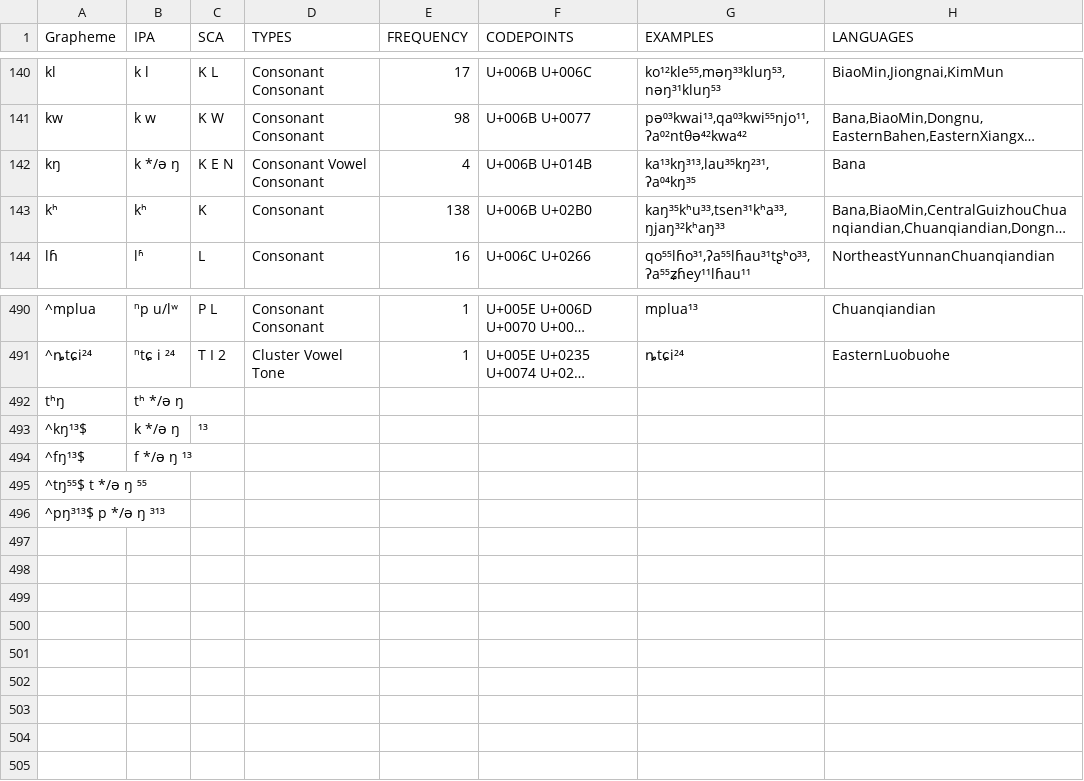
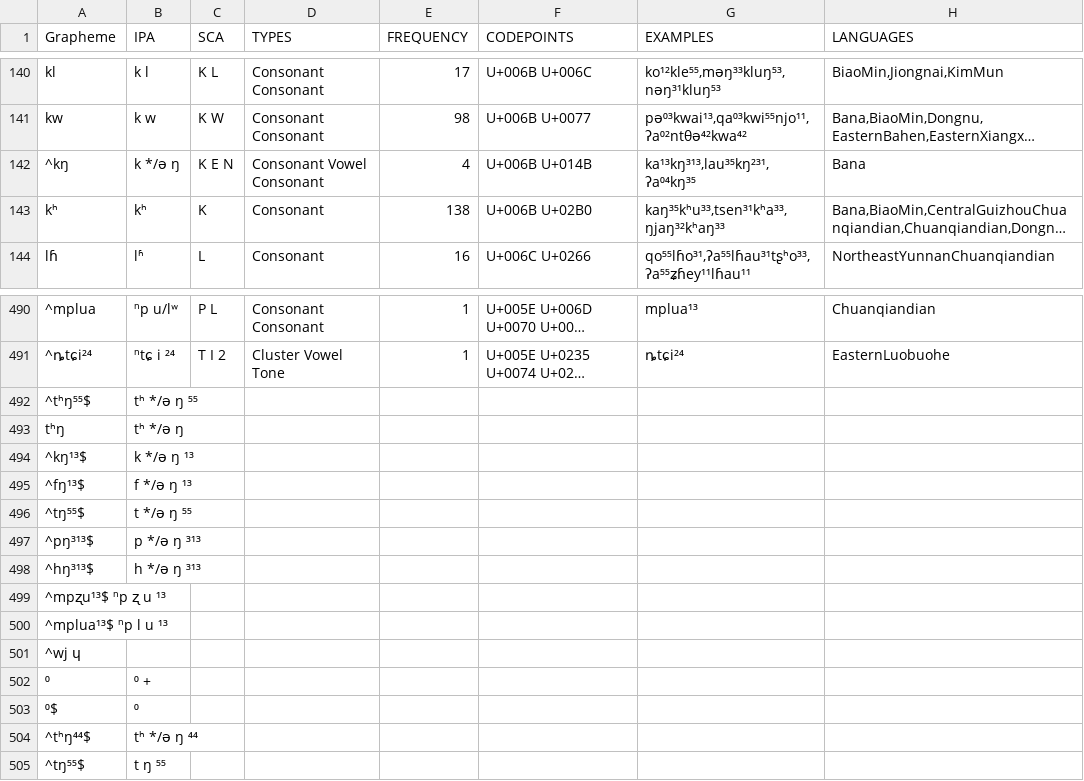
Before and after one commit to lexibank/chenhmongmien, a TSV file: etc/orthography.tsv, drawn as a sheet; only a part is shown, gaps mark what is left out; long unchanged cells end in …; addresses are those after the commit; the diff names each change by its address in the sheet, - before the commit and + after, or states it on an @@ line.

```diff
--- a/etc/orthography.tsv
+++ b/etc/orthography.tsv
-A142 (Grapheme): kŋ
+A142 (Grapheme): ^kŋ
+row 492: ^tʰŋ⁵⁵$ | tʰ */ə ŋ ⁵⁵
-B494 (IPA): k */ə ŋ
+B494 (IPA): k */ə ŋ ¹³
-C494 (SCA): ¹³
+C494 (SCA): (empty)
+row 496: ^tŋ⁵⁵$ | t */ə ŋ ⁵⁵
+row 497: ^pŋ³¹³$ | p */ə ŋ ³¹³
+row 498: ^hŋ³¹³$ | h */ə ŋ ³¹³
-A499 (Grapheme): ^tŋ⁵⁵$ t */ə ŋ ⁵⁵
+A499 (Grapheme): ^mpʐu¹³$ ⁿp ʐ u ¹³
-A500 (Grapheme): ^pŋ³¹³$ p */ə ŋ ³¹³
+A500 (Grapheme): ^mplua¹³$ ⁿp l u ¹³
+row 501: ^wj ɥ
+row 502: ⁰ | ⁰ +
+row 503: ⁰$ | ⁰
+row 504: ^tʰŋ⁴⁴$ | tʰ */ə ŋ ⁴⁴
+row 505: ^tŋ⁵⁵$ | t ŋ ⁵⁵
```
Also changed, not shown: 3 other files.
